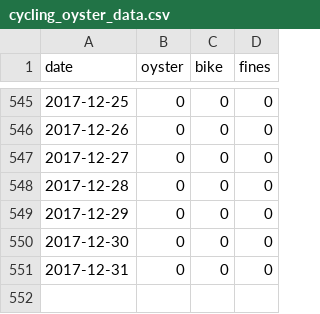
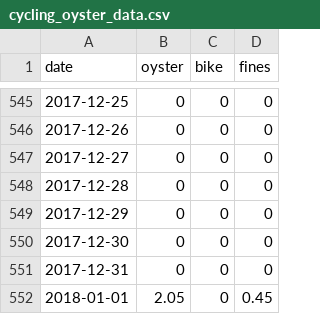
Before and after one commit to evanodell/cycling-v-oyster, a CSV file: cycling_oyster_data.csv, drawn as a sheet; only a part is shown, gaps mark what is left out; the diff names each change by its address in the sheet, - before the commit and + after, or states it on an @@ line.

Commit message:
new data

```diff
--- a/cycling_oyster_data.csv
+++ b/cycling_oyster_data.csv
+row 552: 2018-01-01 | 2.05 | 0 | 0.45
```
